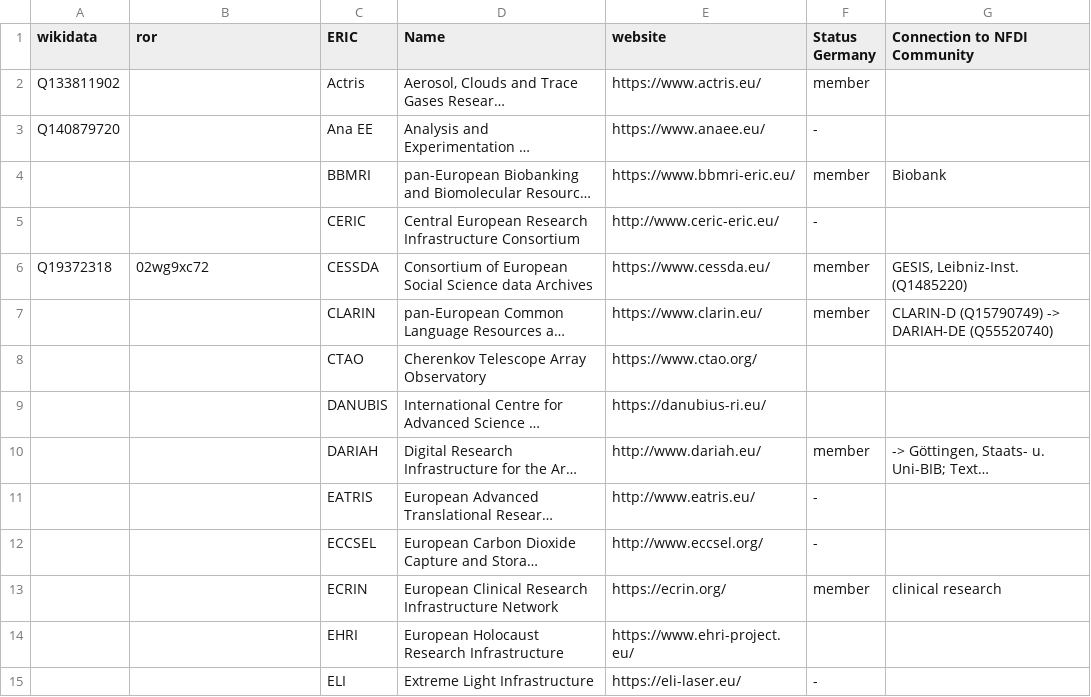
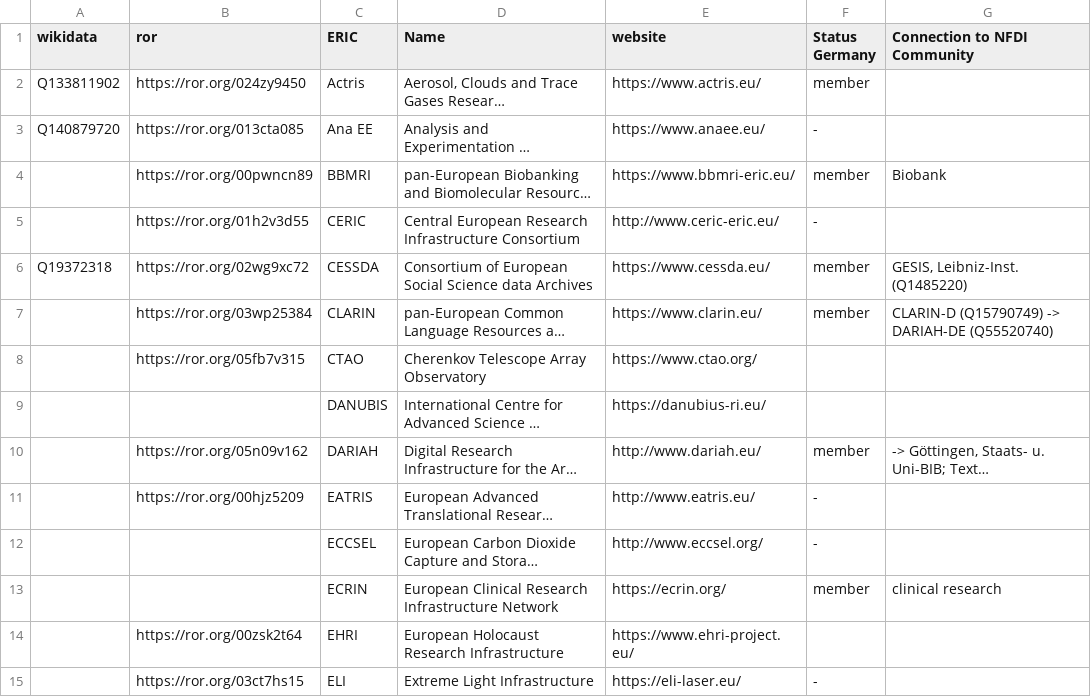
Before and after one commit to nfdi-de/section-int-wg-landscape, a TSV file: _data/erics.tsv, drawn as a sheet; only a part is shown; long unchanged cells end in …; the diff covers the shown part only; the diff names each change by its address in the sheet, - before the commit and + after, or states it on an @@ line.

Commit message:
Update erics.tsv

```diff
--- a/_data/erics.tsv
+++ b/_data/erics.tsv
-B2 (ror): (empty)
+B2 (ror): https://ror.org/024zy9450
-B3 (ror): (empty)
+B3 (ror): https://ror.org/013cta085
-B4 (ror): (empty)
+B4 (ror): https://ror.org/00pwncn89
-B5 (ror): (empty)
+B5 (ror): https://ror.org/01h2v3d55
-B6 (ror): 02wg9xc72
+B6 (ror): https://ror.org/02wg9xc72
-B7 (ror): (empty)
+B7 (ror): https://ror.org/03wp25384
-B8 (ror): (empty)
+B8 (ror): https://ror.org/05fb7v315
-B10 (ror): (empty)
+B10 (ror): https://ror.org/05n09v162
-B11 (ror): (empty)
+B11 (ror): https://ror.org/00hjz5209
-B14 (ror): (empty)
+B14 (ror): https://ror.org/00zsk2t64
-B15 (ror): (empty)
+B15 (ror): https://ror.org/03ct7hs15
```
Also changed, not shown: 11 edited cells elsewhere in this file.
